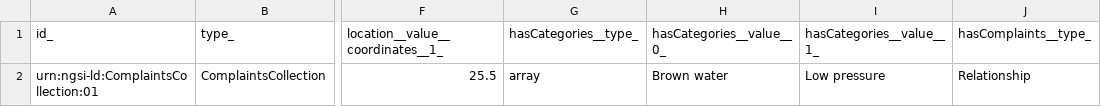
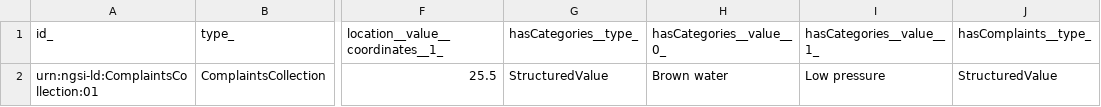
Before and after one commit to smart-data-models/dataModel.CallComplaints, a CSV file: ComplaintsCollection/examples/example-normalized.json.csv, drawn as a sheet; only a part is shown, gaps mark what is left out; the diff names each change by its address in the sheet, - before the commit and + after, or states it on an @@ line.

Commit message:
Exported example to csv example-normalized.json

```diff
--- a/ComplaintsCollection/examples/example-normalized.json.csv
+++ b/ComplaintsCollection/examples/example-normalized.json.csv
-G2 (hasCategories__type_): array
+G2 (hasCategories__type_): StructuredValue
-J2 (hasComplaints__type_): Relationship
+J2 (hasComplaints__type_): StructuredValue
```
